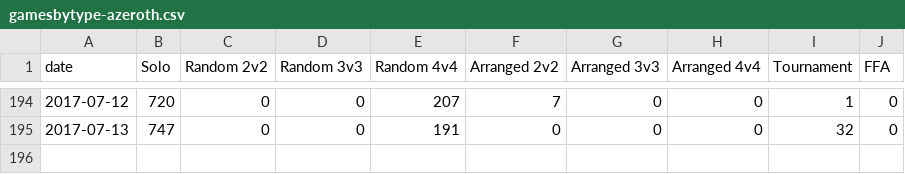
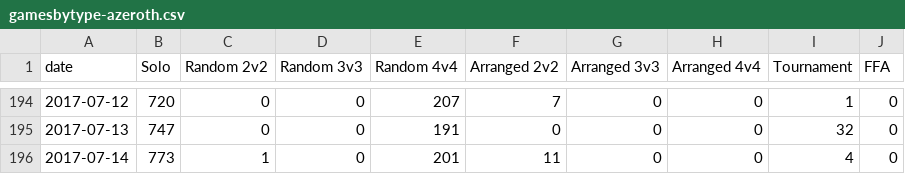
Before and after one commit to tylerkerr/wig-heat, a CSV file: data/gamesbytype-azeroth.csv, drawn as a sheet; only a part is shown, gaps mark what is left out; the diff names each change by its address in the sheet, - before the commit and + after, or states it on an @@ line.

```diff
--- a/data/gamesbytype-azeroth.csv
+++ b/data/gamesbytype-azeroth.csv
+row 196: 2017-07-14 | 773 | 1 | 0 | 201 | 11 | 0 | 0 | 4 | 0
```
Also changed, not shown: data/gamesbytype-allrealms.csv, data/gamesbytype-kalimdor.csv, 53 other files.
